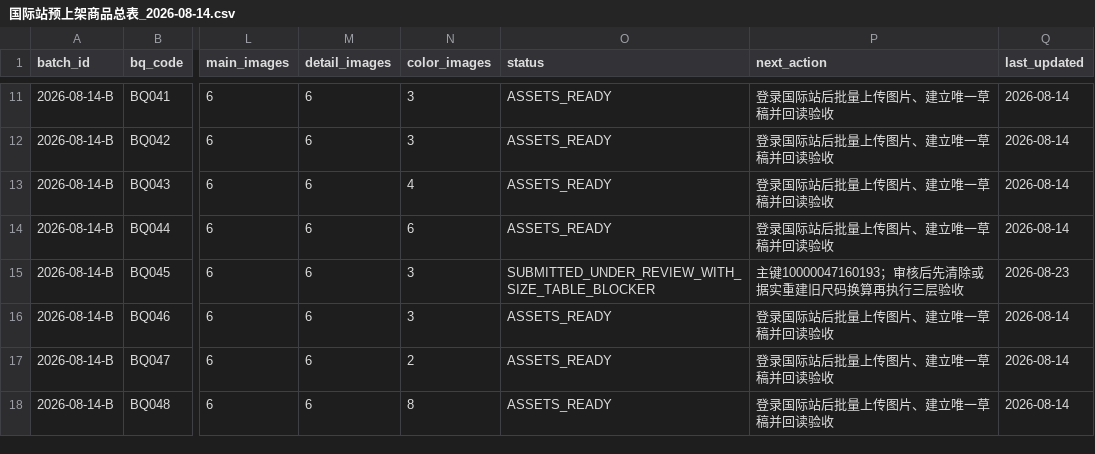
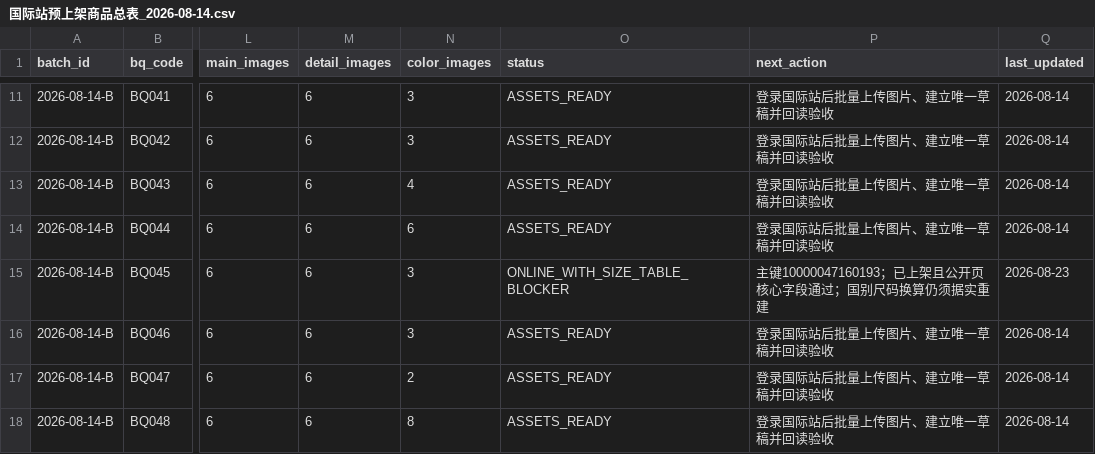
Before and after one commit to 421345308/beiqiang-cross-border-operations, a CSV file: 02_Alibaba运营/05_扩品工程/数据/国际站预上架商品总表_2026-08-14.csv, drawn as a sheet; only a part is shown, gaps mark what is left out; the diff names each change by its address in the sheet, - before the commit and + after, or states it on an @@ line.

```diff
--- a/02_Alibaba运营/05_扩品工程/数据/国际站预上架商品总表_2026-08-14.csv
+++ b/02_Alibaba运营/05_扩品工程/数据/国际站预上架商品总表_2026-08-14.csv
-O15 (status): SUBMITTED_UNDER_REVIEW_WITH_SIZE_TABLE_BLOCKER
+O15 (status): ONLINE_WITH_SIZE_TABLE_BLOCKER
-P15 (next_action): 主键10000047160193；审核后先清除或据实重建旧尺码换算再执行三层验收
+P15 (next_action): 主键10000047160193；已上架且公开页核心字段通过；国别尺码换算仍须据实重建
```
Also changed, not shown: 02_Alibaba运营/05_扩品工程/数据/扩品批次台账.csv, 2 other files.
